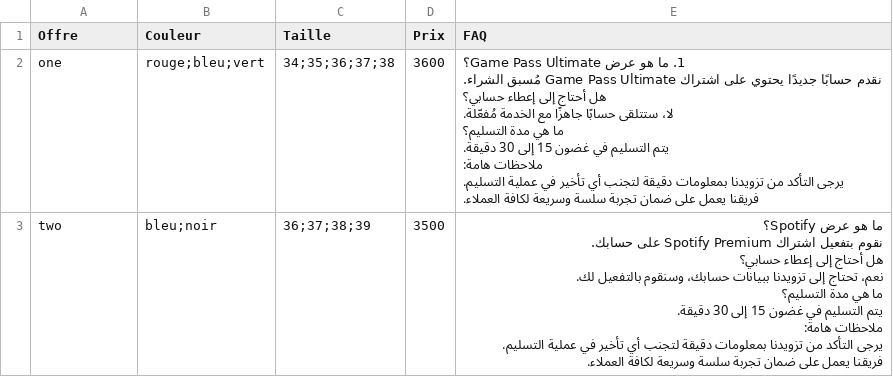
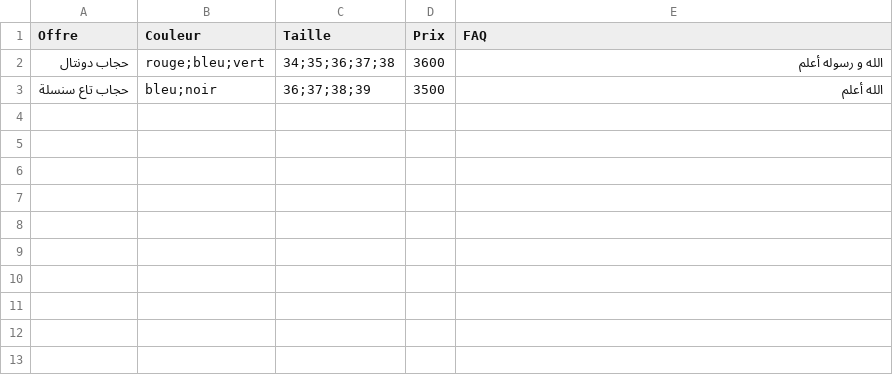
Before and after one commit to radiyiddir05-debug/hfskjhsdf8882e1jl233, a CSV file: static/organized/test2.csv, drawn as a sheet.

Commit message:
Update test2.csv

```diff
--- a/static/organized/test2.csv
+++ b/static/organized/test2.csv
@@ -1,21 +1,3 @@
 Offre,Couleur,Taille,Prix,FAQ
-one,rouge;bleu;vert,34;35;36;37;38,3600,"1. ما هو عرض Game Pass Ultimate؟
-نقدم حسابًا جديدًا يحتوي على اشتراك Game Pass Ultimate مُسبق الشراء.
-هل أحتاج إلى إعطاء حسابي؟
-لا، ستتلقى حسابًا جاهزًا مع الخدمة مُفعّلة.
-ما هي مدة التسليم؟
-يتم التسليم في غضون 15 إلى 30 دقيقة.
-
-ملاحظات هامة:
-يرجى التأكد من تزويدنا بمعلومات دقيقة لتجنب أي تأخير في عملية التسليم.
-فريقنا يعمل على ضمان تجربة سلسة وسريعة لكافة العملاء."
-two,bleu;noir,36;37;38;39,3500,"ما هو عرض Spotify؟
-نقوم بتفعيل اشتراك Spotify Premium على حسابك.
-هل أحتاج إلى إعطاء حسابي؟
-نعم، تحتاج إلى تزويدنا ببيانات حسابك، وسنقوم بالتفعيل لك.
-ما هي مدة التسليم؟
-يتم التسليم في غضون 15 إلى 30 دقيقة.
-
-ملاحظات هامة:
-يرجى التأكد من تزويدنا بمعلومات دقيقة لتجنب أي تأخير في عملية التسليم.
-فريقنا يعمل على ضمان تجربة سلسة وسريعة لكافة العملاء."
+حجاب دونتال,rouge;bleu;vert,34;35;36;37;38,3600,"الله و رسوله أعلم"
+حجاب تاع سنسلة,bleu;noir,36;37;38;39,3500,"الله أعلم"
```
